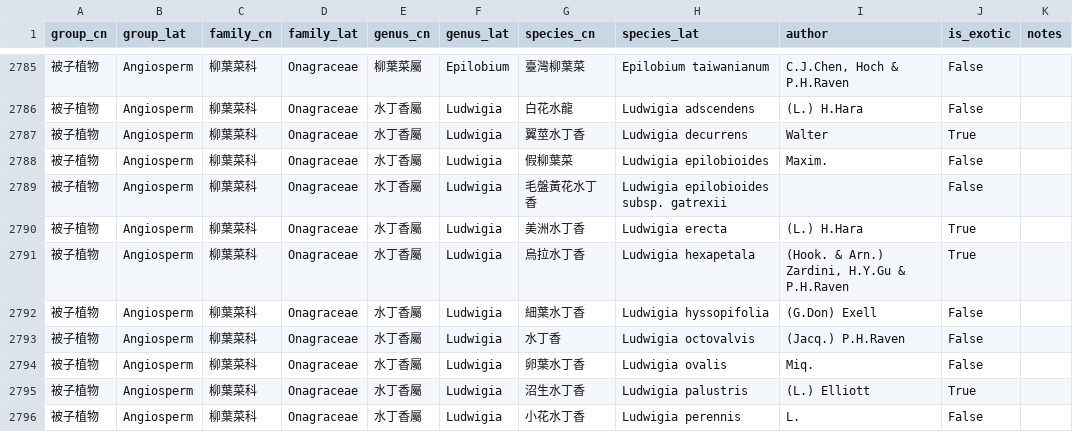
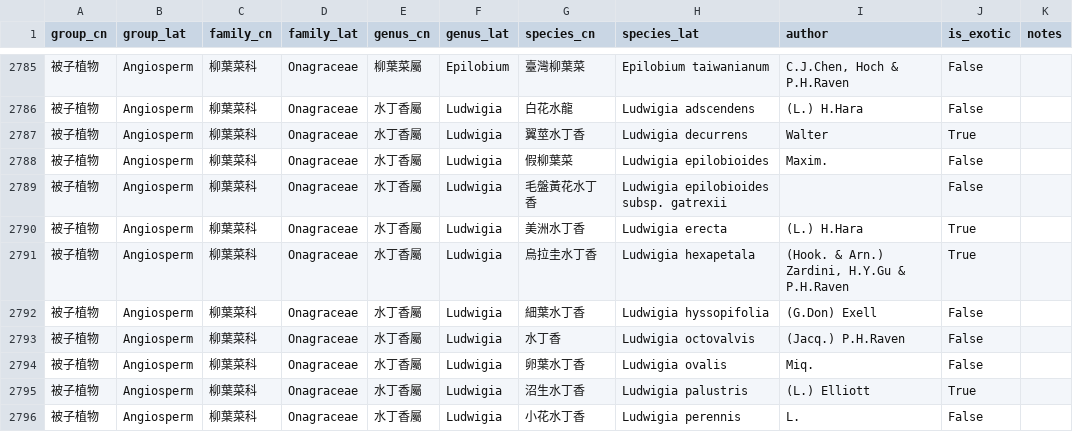
Before and after one commit to Bahamutzerox/taiwan-seed-plants, a CSV file: data/species.csv, drawn as a sheet; only a part is shown, gaps mark what is left out.

```diff
--- a/data/species.csv
+++ b/data/species.csv
@@ -2790,3 +2790,3 @@ group_cn,group_lat,family_cn,family_lat,genus_cn,genus_lat,species_cn,species_la
 被子植物,Angiosperm,柳葉菜科,Onagraceae,水丁香屬,Ludwigia,美洲水丁香,Ludwigia erecta,(L.) H.Hara,True,
-被子植物,Angiosperm,柳葉菜科,Onagraceae,水丁香屬,Ludwigia,烏拉水丁香,Ludwigia hexapetala,"(Hook. & Arn.) Zardini, H.Y.Gu & P.H.Raven",True,
+被子植物,Angiosperm,柳葉菜科,Onagraceae,水丁香屬,Ludwigia,烏拉圭水丁香,Ludwigia hexapetala,"(Hook. & Arn.) Zardini, H.Y.Gu & P.H.Raven",True,
 被子植物,Angiosperm,柳葉菜科,Onagraceae,水丁香屬,Ludwigia,細葉水丁香,Ludwigia hyssopifolia,(G.Don) Exell,False,
```
